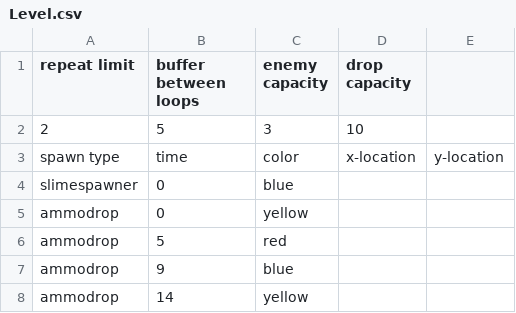
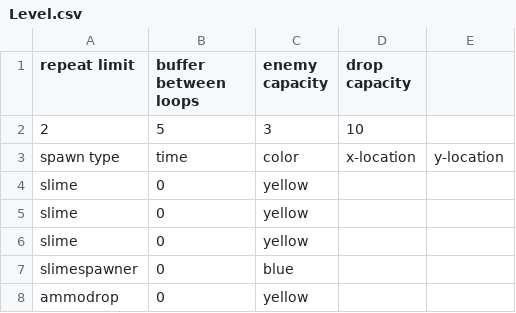
Before and after one commit to hopinxian/paintsplash, a CSV file: Level.csv, drawn as a sheet; only a part is shown; the shorter side is filled out with more unchanged rows.

```diff
--- a/Level.csv
+++ b/Level.csv
@@ -3,2 +3,5 @@ repeat limit,buffer between loops,enemy capacity,drop capacity,
 spawn type,time,color,x-location,y-location
+slime,0,yellow,,
+slime,0,yellow,,
+slime,0,yellow,,
 slimespawner,0,blue,,
```
Also changed, not shown: 4 other files.
